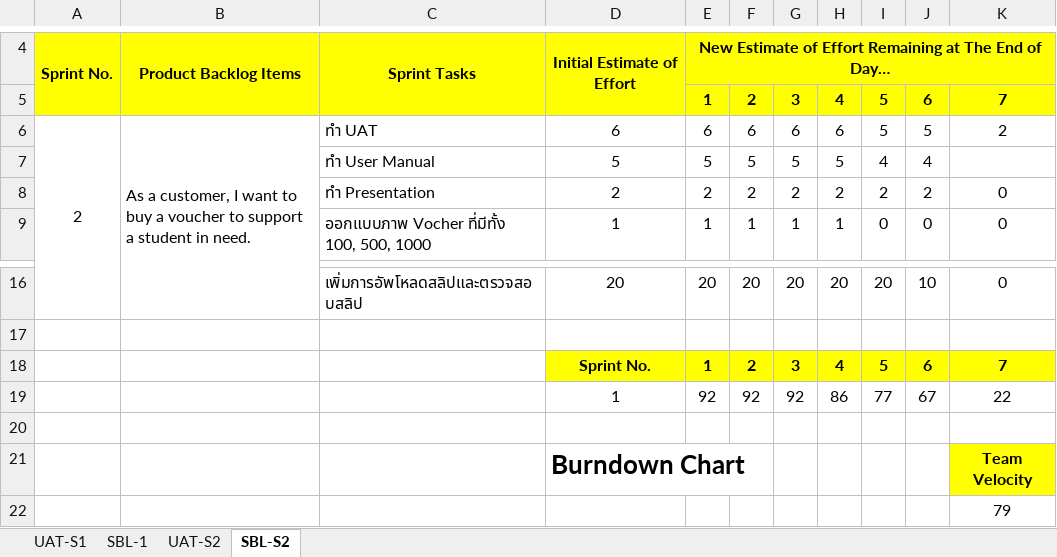
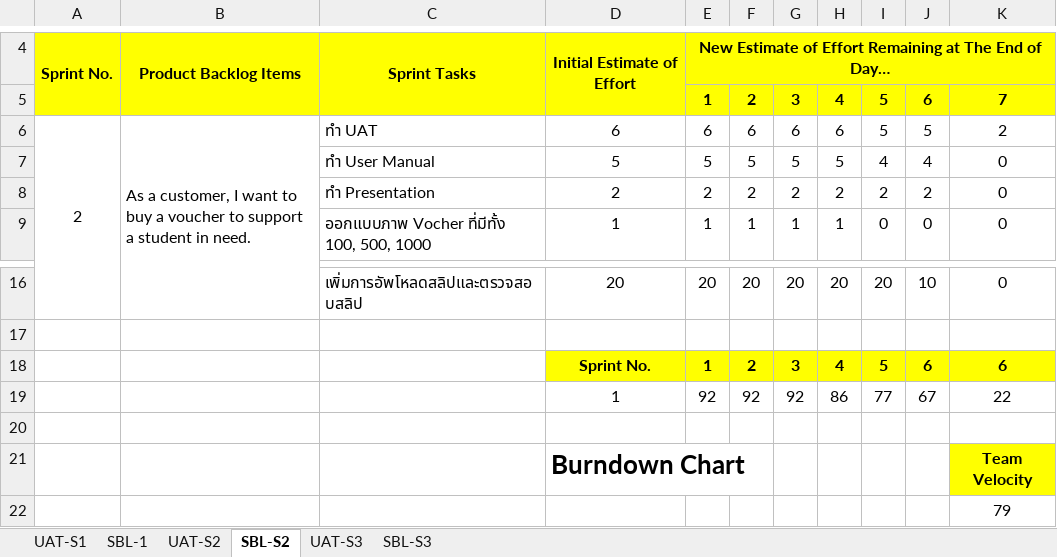
Before and after one commit to SEN-Power-of-Friendship/CP-Shop, an Excel workbook: dev-docs/UAT_and_SBL.xlsx, sheet SBL-S2, drawn as a sheet; only a part is shown, gaps mark what is left out; values as stored, in another font and other column widths than the file's, no borders; charts and pictures not drawn; the diff names each change by its address in the sheet, - before the commit and + after, or states it on an @@ line.

```diff
--- a/dev-docs/UAT_and_SBL.xlsx (sheet SBL-S2)
+++ b/dev-docs/UAT_and_SBL.xlsx (sheet SBL-S2)
+sheet tab: UAT-S3
+sheet tab: SBL-S3
-K7: (empty)
+K7: 0
-K18: 7
+K18: 6
```
Also changed, not shown: sheet UAT-S2, sheet UAT-S1, charts or pictures, 1 other file.
